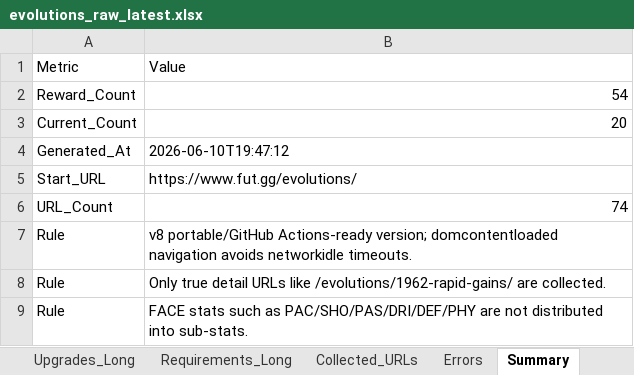
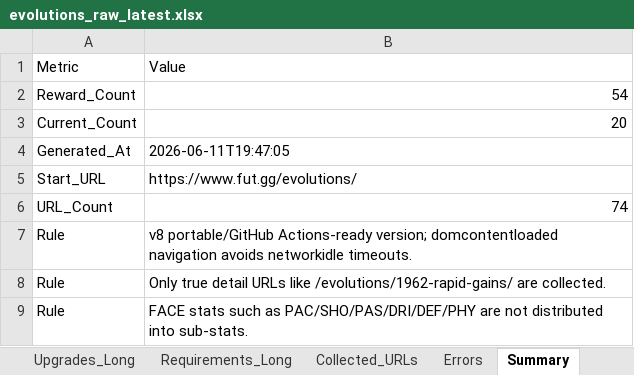
Before and after one commit to lemora87/futgg-objective-crawler, an Excel workbook: latest/evolutions_raw_latest.xlsx, sheet Summary, drawn as a sheet; values as stored, in another font and other column widths than the file's, no borders; the diff names each change by its address in the sheet, - before the commit and + after, or states it on an @@ line.

```diff
--- a/latest/evolutions_raw_latest.xlsx (sheet Summary)
+++ b/latest/evolutions_raw_latest.xlsx (sheet Summary)
-B4: 2026-06-10T19:47:12
+B4: 2026-06-11T19:47:05
```
Also changed, not shown: sheet Unified_Matrix, sheet Upgrades_Long, sheet Requirements_Long, sheet Collected_URLs, latest/evolutions_analysis_latest.xlsx.
